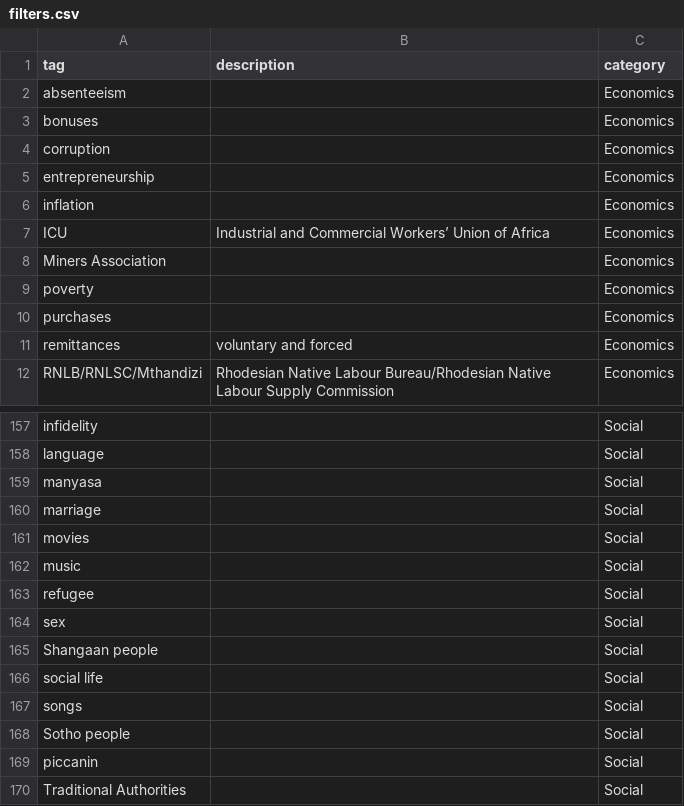
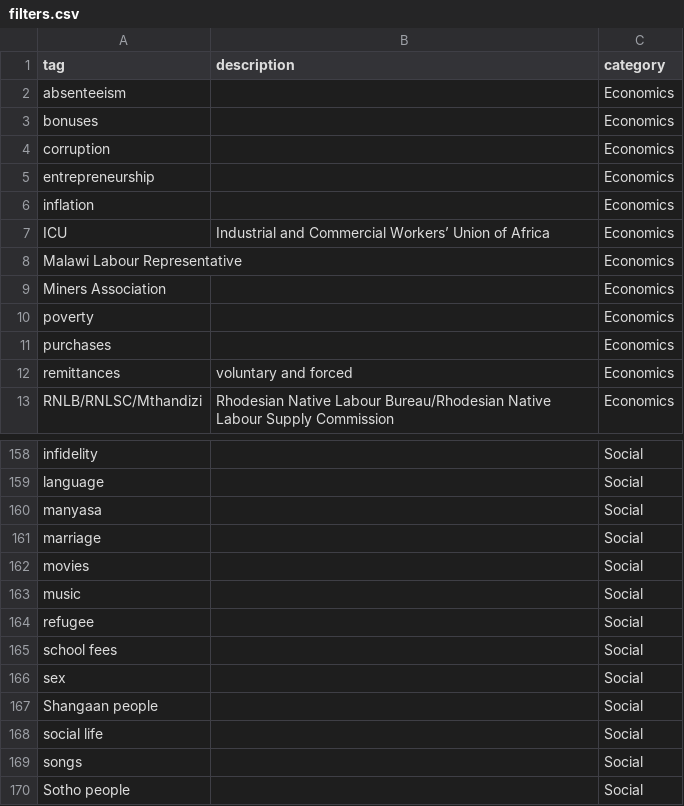
Before and after one commit to mfgaede/matchona, a CSV file: _data/filters.csv, drawn as a sheet; only a part is shown, gaps mark what is left out; the shorter side is filled out with more unchanged rows; the diff names each change by its address in the sheet, - before the commit and + after, or states it on an @@ line.

```diff
--- a/_data/filters.csv
+++ b/_data/filters.csv
+row 8: Malawi Labour Representative |  | Economics
+row 165: school fees |  | Social
```
Also changed, not shown: _data/demo-metadata.csv, _data/transcripts/mamu_001.csv, 2 other files.
